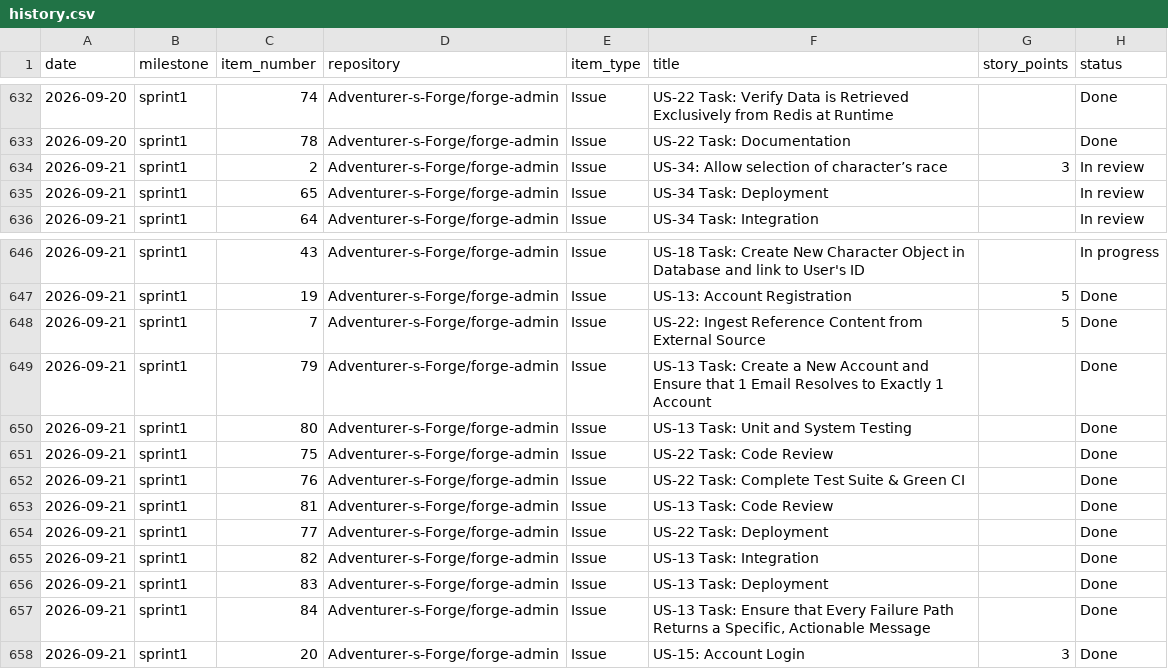
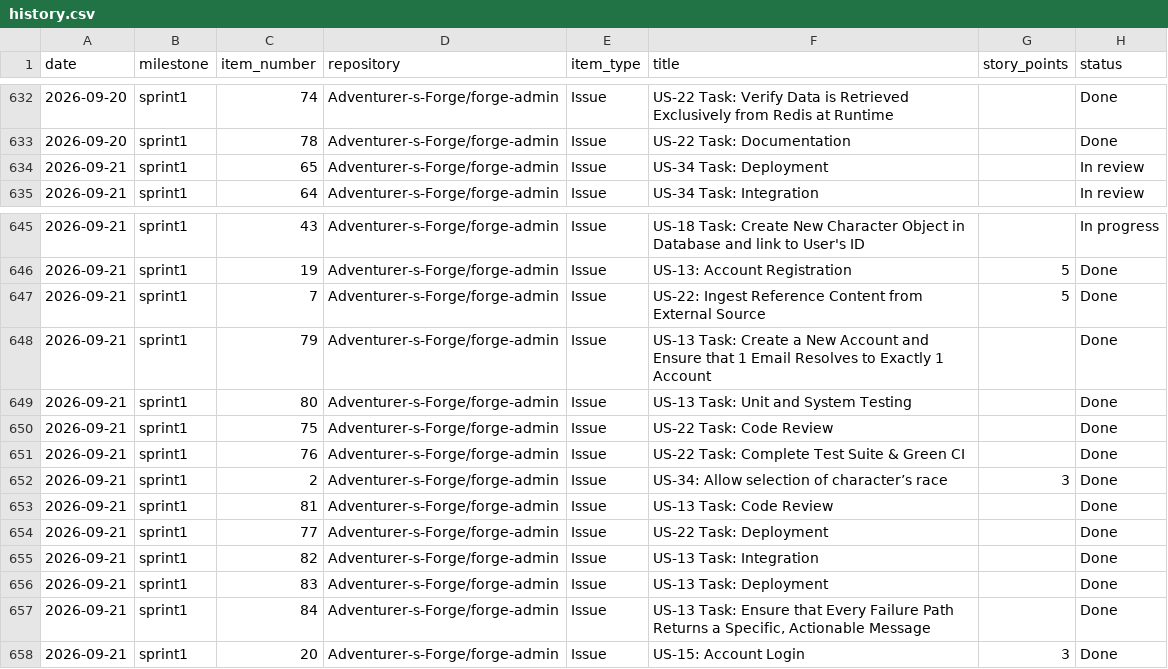
Before and after one commit to Adventurer-s-Forge/forge-admin, a CSV file: docs/burndown/history.csv, drawn as a sheet; only a part is shown, gaps mark what is left out; removed rows and columns are numbered as before the commit, all else as after; the diff names each change by its address in the sheet, - before the commit and + after, or states it on an @@ line.

```diff
--- a/docs/burndown/history.csv
+++ b/docs/burndown/history.csv
-row 634: 2026-09-21 | sprint1 | 2 | Adventurer-s-Forge/forge-admin | Issue | US-34: Allow selection of character’s race | 3 | In review
+row 652: 2026-09-21 | sprint1 | 2 | Adventurer-s-Forge/forge-admin | Issue | US-34: Allow selection of character’s race | 3 | Done
```
Also changed, not shown: 1 other file.
